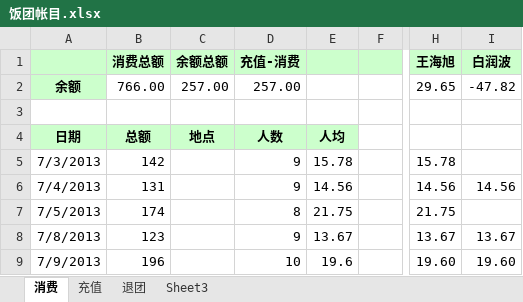
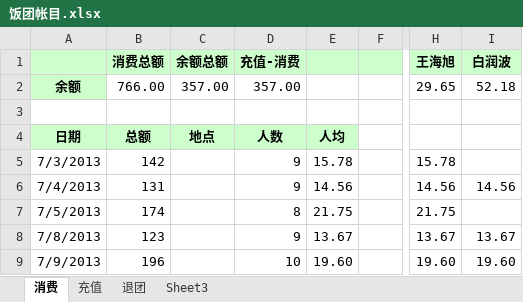
Before and after one commit to nhnfantuan/nhnfantuan, an Excel workbook: 饭团帐目.xlsx, sheet 消费, drawn as a sheet; only a part is shown, gaps mark what is left out; values as stored, in another font and other column widths than the file's, no borders; the diff names each change by its address in the sheet, - before the commit and + after, or states it on an @@ line.

Commit message:
小白充值100元

```diff
--- a/饭团帐目.xlsx (sheet 消费)
+++ b/饭团帐目.xlsx (sheet 消费)
-C2: 257.00
+C2: 357.00
-D2: 257.00
+D2: 357.00
-I2: -47.82
+I2: 52.18
-E9: 19.6
+E9: 19.60
```
Also changed, not shown: sheet 充值.
